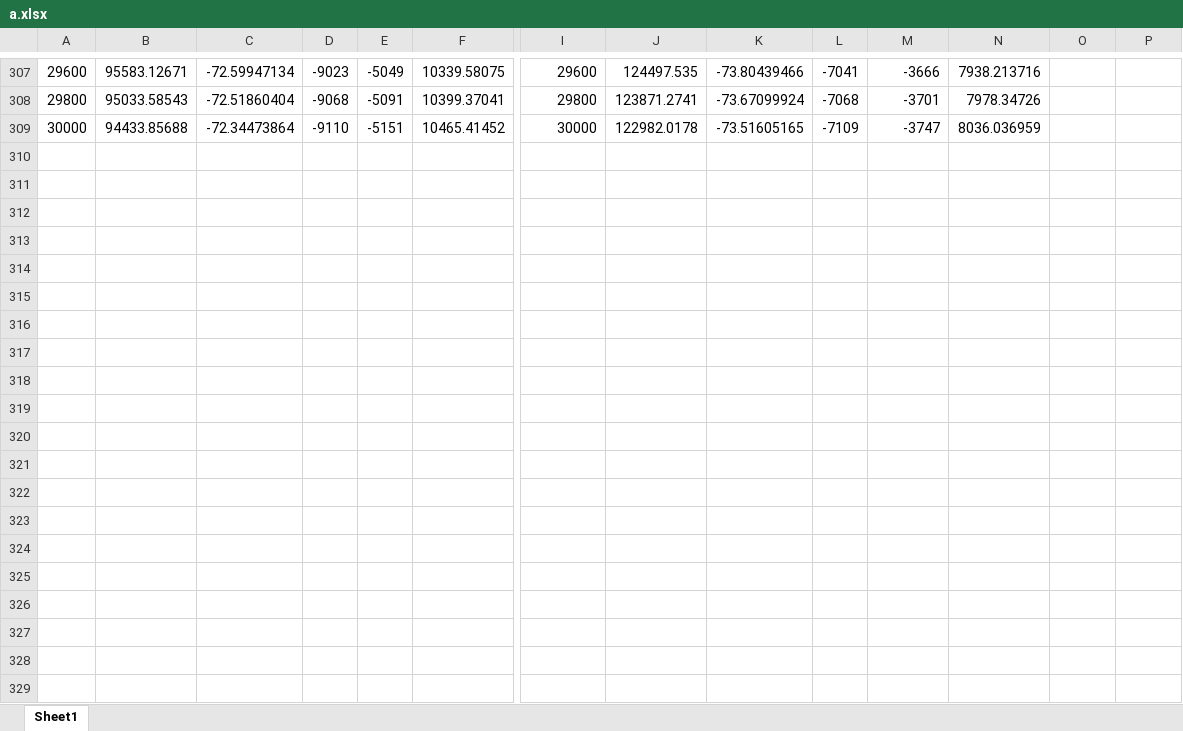
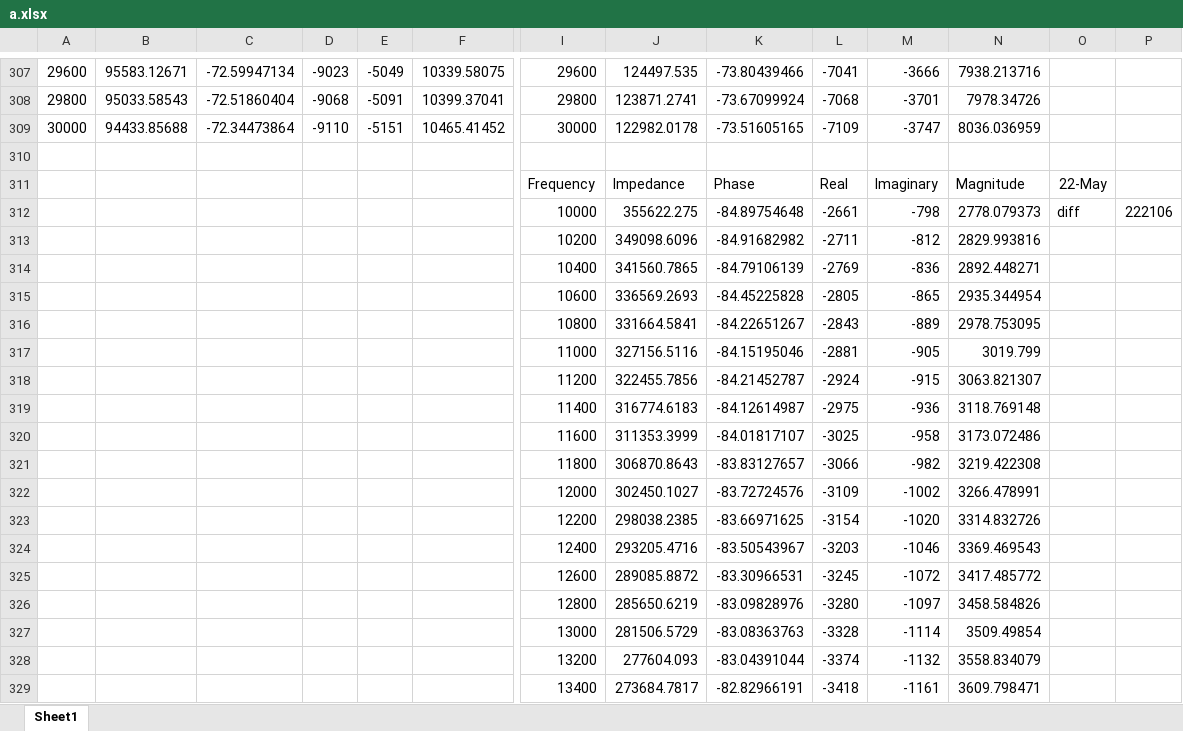
Before and after one commit to hlm01/fruit_impedance, an Excel workbook: a.xlsx, sheet Sheet1, drawn as a sheet; only a part is shown, gaps mark what is left out; values as stored, in another font and other column widths than the file's, no borders; charts and pictures not drawn; rows hold the shown columns only; the diff covers the shown part only; the diff names each change by its address in the sheet, - before the commit and + after, or states it on an @@ line.

Commit message:
data

```diff
--- a/a.xlsx (sheet Sheet1)
+++ b/a.xlsx (sheet Sheet1)
+row 310: (empty)
+row 311:  |  |  |  |  |  | Frequency | Impedance | Phase | Real | Imaginary | Magnitude | 22-May
+row 312:  |  |  |  |  |  | 10000 | 355622.275 | -84.89754648 | -2661 | -798 | 2778.079373 | diff | 222106
+row 313:  |  |  |  |  |  | 10200 | 349098.6096 | -84.91682982 | -2711 | -812 | 2829.993816
+row 314:  |  |  |  |  |  | 10400 | 341560.7865 | -84.79106139 | -2769 | -836 | 2892.448271
+row 315:  |  |  |  |  |  | 10600 | 336569.2693 | -84.45225828 | -2805 | -865 | 2935.344954
+row 316:  |  |  |  |  |  | 10800 | 331664.5841 | -84.22651267 | -2843 | -889 | 2978.753095
+row 317:  |  |  |  |  |  | 11000 | 327156.5116 | -84.15195046 | -2881 | -905 | 3019.799
+row 318:  |  |  |  |  |  | 11200 | 322455.7856 | -84.21452787 | -2924 | -915 | 3063.821307
+row 319:  |  |  |  |  |  | 11400 | 316774.6183 | -84.12614987 | -2975 | -936 | 3118.769148
+row 320:  |  |  |  |  |  | 11600 | 311353.3999 | -84.01817107 | -3025 | -958 | 3173.072486
+row 321:  |  |  |  |  |  | 11800 | 306870.8643 | -83.83127657 | -3066 | -982 | 3219.422308
+row 322:  |  |  |  |  |  | 12000 | 302450.1027 | -83.72724576 | -3109 | -1002 | 3266.478991
+row 323:  |  |  |  |  |  | 12200 | 298038.2385 | -83.66971625 | -3154 | -1020 | 3314.832726
+row 324:  |  |  |  |  |  | 12400 | 293205.4716 | -83.50543967 | -3203 | -1046 | 3369.469543
+row 325:  |  |  |  |  |  | 12600 | 289085.8872 | -83.30966531 | -3245 | -1072 | 3417.485772
+row 326:  |  |  |  |  |  | 12800 | 285650.6219 | -83.09828976 | -3280 | -1097 | 3458.584826
+row 327:  |  |  |  |  |  | 13000 | 281506.5729 | -83.08363763 | -3328 | -1114 | 3509.49854
+row 328:  |  |  |  |  |  | 13200 | 277604.093 | -83.04391044 | -3374 | -1132 | 3558.834079
+row 329:  |  |  |  |  |  | 13400 | 273684.7817 | -82.82966191 | -3418 | -1161 | 3609.798471
```
Also changed, not shown: 83 added rows and 4 edited cells elsewhere in this sheet, charts or pictures, 1 other file.
